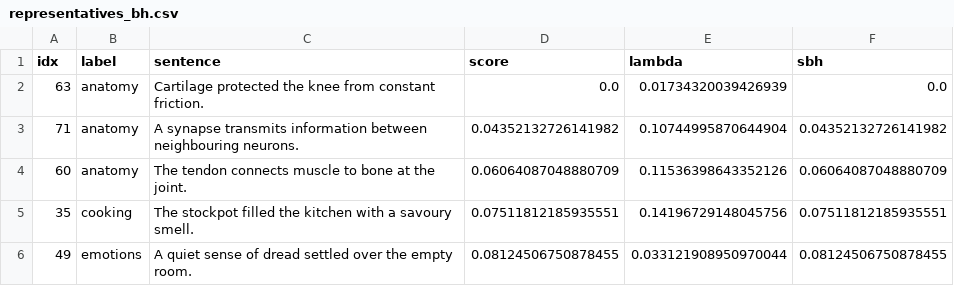
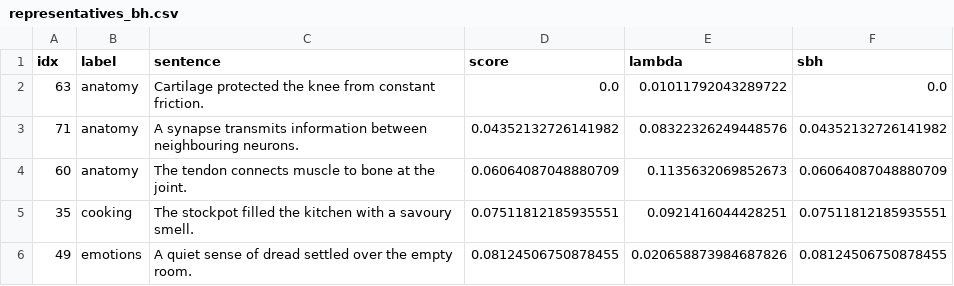
Before and after one commit to tuned-org-uk/arrowspace-analysis, a CSV file: notebooks/output__03/representatives_bh.csv, drawn as a sheet.

```diff
--- a/notebooks/output__03/representatives_bh.csv
+++ b/notebooks/output__03/representatives_bh.csv
@@ -1,6 +1,6 @@
 idx,label,sentence,score,lambda,sbh
-63,anatomy,Cartilage protected the knee from constant friction.,0.0,0.01734320039426939,0.0
-71,anatomy,A synapse transmits information between neighbouring neurons.,0.04352132726141982,0.10744995870644904,0.04352132726141982
-60,anatomy,The tendon connects muscle to bone at the joint.,0.06064087048880709,0.11536398643352126,0.06064087048880709
-35,cooking,The stockpot filled the kitchen with a savoury smell.,0.07511812185935551,0.14196729148045756,0.07511812185935551
-49,emotions,A quiet sense of dread settled over the empty room.,0.08124506750878455,0.033121908950970044,0.08124506750878455
+63,anatomy,Cartilage protected the knee from constant friction.,0.0,0.01011792043289722,0.0
+71,anatomy,A synapse transmits information between neighbouring neurons.,0.04352132726141982,0.08322326249448576,0.04352132726141982
+60,anatomy,The tendon connects muscle to bone at the joint.,0.06064087048880709,0.1135632069852673,0.06064087048880709
+35,cooking,The stockpot filled the kitchen with a savoury smell.,0.07511812185935551,0.0921416044428251,0.07511812185935551
+49,emotions,A quiet sense of dread settled over the empty room.,0.08124506750878455,0.020658873984687826,0.08124506750878455
```
Also changed, not shown: notebooks/output__03/alpha_sweep.csv, notebooks/output__03/metric_summary.csv, 18 other files.
